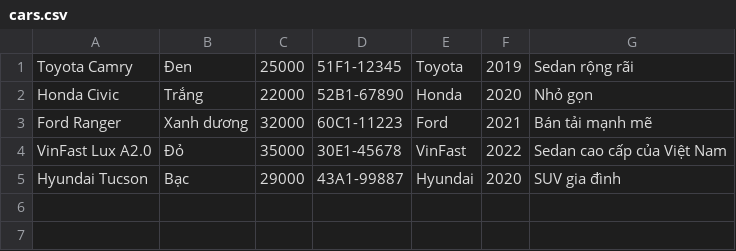
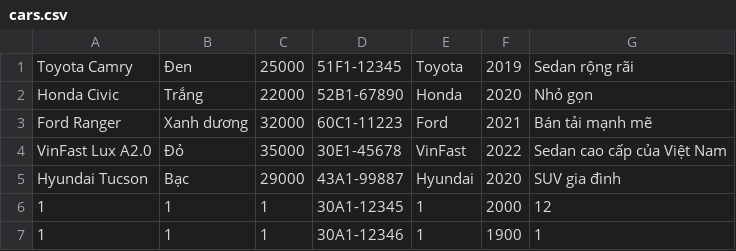
Before and after one commit to quan11012000/Module_2, a CSV file: src/case_study_Car_management/data/cars.csv, drawn as a sheet.

```diff
--- a/src/case_study_Car_management/data/cars.csv
+++ b/src/case_study_Car_management/data/cars.csv
@@ -5 +5,3 @@ VinFast Lux A2.0,Đỏ,35000,30E1-45678,VinFast,2022,Sedan cao cấp của Việ
 Hyundai Tucson,Bạc,29000,43A1-99887,Hyundai,2020,SUV gia đình
+1,1,1,30A1-12345,1,2000,12
+1,1,1,30A1-12346,1,1900,1
```
Also changed, not shown: src/case_study_Car_management/data/trucks.csv, 11 other files.
